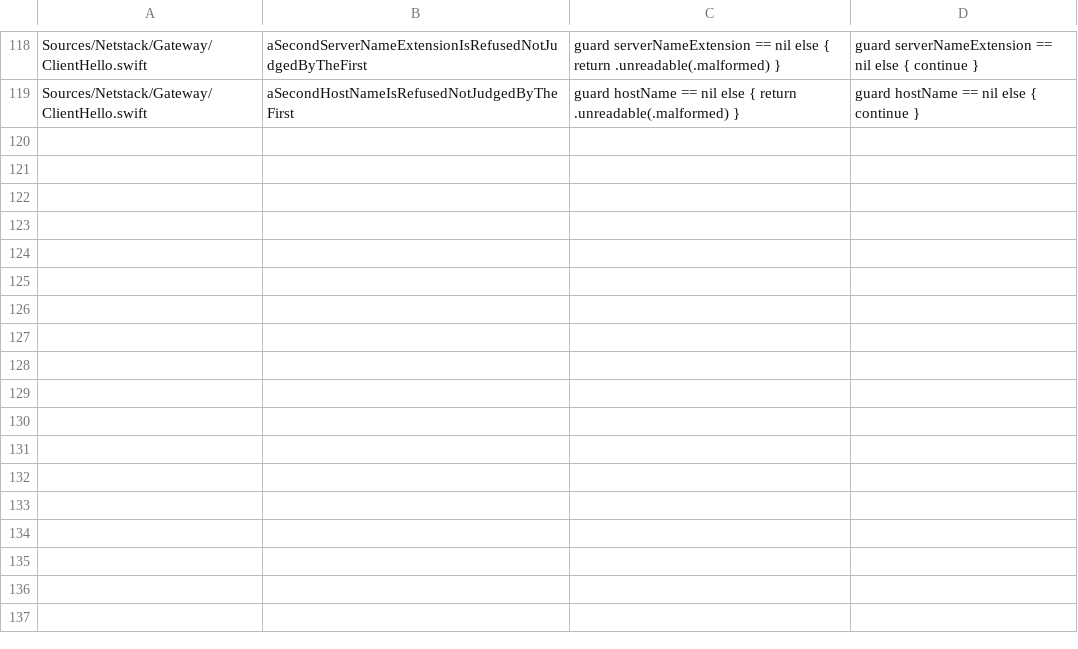
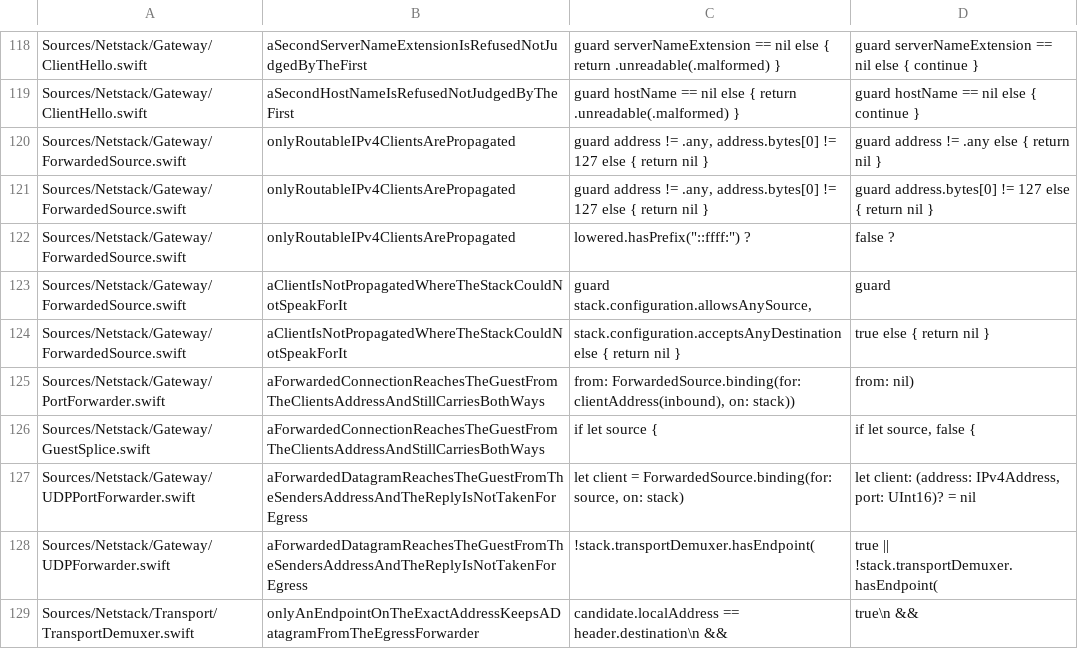
Before and after one commit to satishbabariya/swift-netstack, a TSV file: scripts/guards.tsv, drawn as a sheet; only a part is shown, gaps mark what is left out; the diff names each change by its address in the sheet, - before the commit and + after, or states it on an @@ line.

Commit message:
Guard source propagation: falsify rows, and a test for stacks that cannot speak for the client

```diff
--- a/scripts/guards.tsv
+++ b/scripts/guards.tsv
+row 120: Sources/Netstack/Gateway/ForwardedSource.swift | onlyRoutableIPv4ClientsArePropagated | guard address != .any, address.bytes[0] != 127 else { return nil } | guard address != .any else { return nil }
+row 121: Sources/Netstack/Gateway/ForwardedSource.swift | onlyRoutableIPv4ClientsArePropagated | guard address != .any, address.bytes[0] != 127 else { return nil } | guard address.bytes[0] != 127 else { return nil }
+row 122: Sources/Netstack/Gateway/ForwardedSource.swift | onlyRoutableIPv4ClientsArePropagated | lowered.hasPrefix("::ffff:") ? | false ?
+row 123: Sources/Netstack/Gateway/ForwardedSource.swift | aClientIsNotPropagatedWhereTheStackCouldNotSpeakForIt | guard stack.configuration.allowsAnySource, | guard
+row 124: Sources/Netstack/Gateway/ForwardedSource.swift | aClientIsNotPropagatedWhereTheStackCouldNotSpeakForIt | stack.configuration.acceptsAnyDestination else { return nil } | true else { return nil }
+row 125: Sources/Netstack/Gateway/PortForwarder.swift | aForwardedConnectionReachesTheGuestFromTheClientsAddressAndStillCarriesBothWays | from: ForwardedSource.binding(for: clientAddress(inbound), on: stack)) | from: nil)
+row 126: Sources/Netstack/Gateway/GuestSplice.swift | aForwardedConnectionReachesTheGuestFromTheClientsAddressAndStillCarriesBothWays | if let source { | if let source, false {
+row 127: Sources/Netstack/Gateway/UDPPortForwarder.swift | aForwardedDatagramReachesTheGuestFromTheSendersAddressAndTheReplyIsNotTakenForEgress | let client = ForwardedSource.binding(for: source, on: stack) | let client: (address: IPv4Address, port: UInt16)? = nil
+row 128: Sources/Netstack/Gateway/UDPForwarder.swift | aForwardedDatagramReachesTheGuestFromTheSendersAddressAndTheReplyIsNotTakenForEgress | !stack.transportDemuxer.hasEndpoint( | true || !stack.transportDemuxer.hasEndpoint(
+row 129: Sources/Netstack/Transport/TransportDemuxer.swift | onlyAnEndpointOnTheExactAddressKeepsADatagramFromTheEgressForwarder | candidate.localAddress == header.destination\n && | true\n &&
```
Also changed, not shown: 1 other file.
